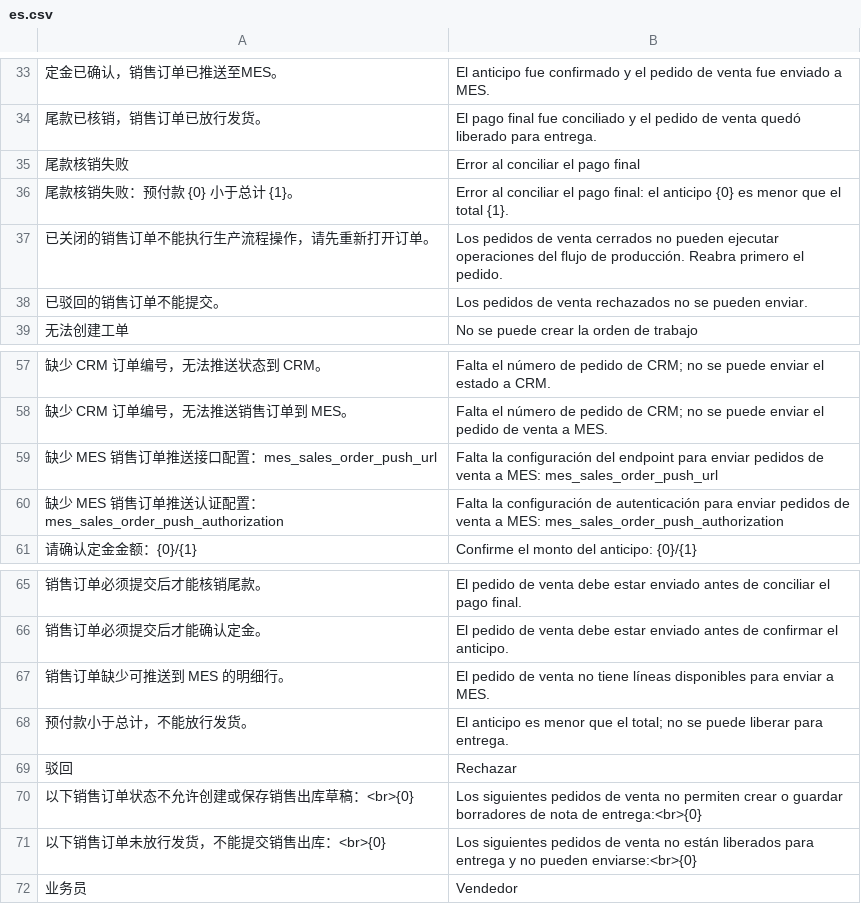
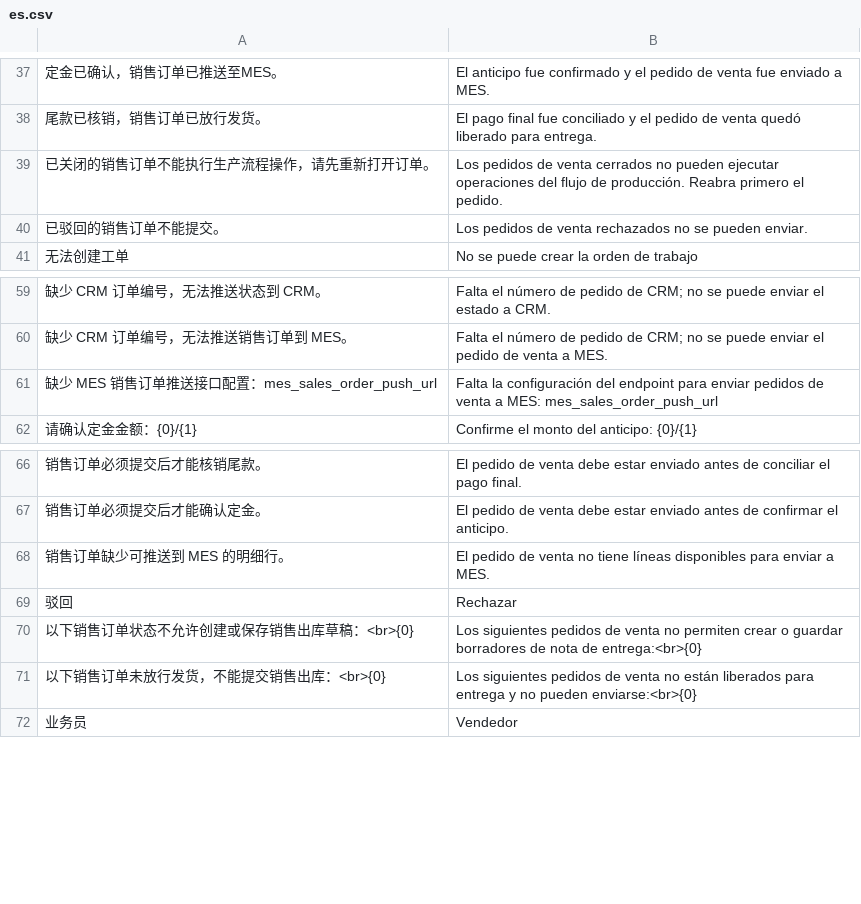
Before and after one commit to yueweiit/DeepLinkERP, a CSV file: crm_integration/translations/es.csv, drawn as a sheet; only a part is shown, gaps mark what is left out; removed rows and columns are numbered as before the commit, all else as after; the diff covers the shown part only; the diff names each change by its address in the sheet, - before the commit and + after, or states it on an @@ line.

```diff
--- a/crm_integration/translations/es.csv
+++ b/crm_integration/translations/es.csv
-row 35: 尾款核销失败 | Error al conciliar el pago final
-row 36: 尾款核销失败：预付款 {0} 小于总计 {1}。 | Error al conciliar el pago final: el anticipo {0} es menor que el total {1}.
-row 60: 缺少 MES 销售订单推送认证配置：mes_sales_order_push_authorization | Falta la configuración de autenticación para enviar pedidos de venta a MES: mes_sales_order_push_authorization
-row 68: 预付款小于总计，不能放行发货。 | El anticipo es menor que el total; no se puede liberar para entrega.
```
Also changed, not shown: 23 added rows elsewhere in this file, 8 other files.
